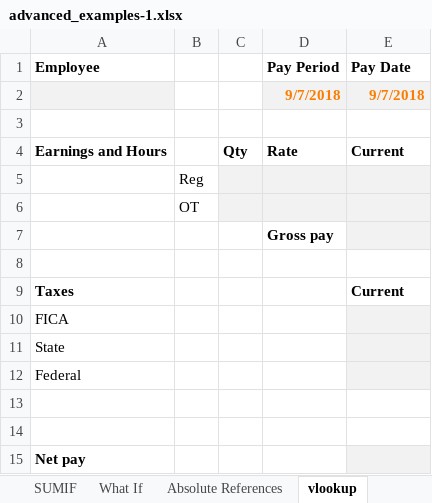
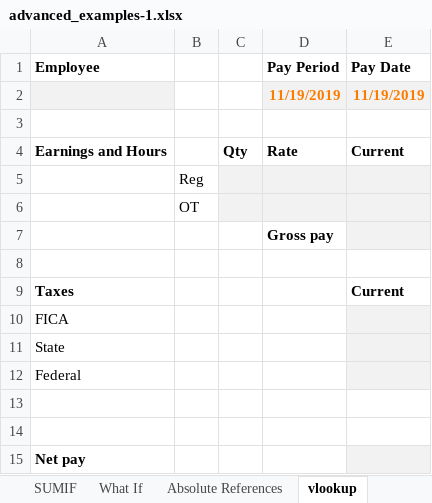
Before and after one commit to SirYancy/computer-apps, an Excel workbook: book/ch4-spreadsheets/res/advanced_examples-1.xlsx, sheet vlookup, drawn as a sheet; values as stored, in another font and other column widths than the file's, no borders; removed rows and columns are numbered as before the commit, all else as after; the diff names each change by its address in the sheet, - before the commit and + after, or states it on an @@ line.

```diff
--- a/book/ch4-spreadsheets/res/advanced_examples-1.xlsx (sheet vlookup)
+++ b/book/ch4-spreadsheets/res/advanced_examples-1.xlsx (sheet vlookup)
-row 2:  |  |  | 9/7/2018 | 9/7/2018
+row 2:  |  |  | 11/19/2019 | 11/19/2019
```
Also changed, not shown: sheet What If, sheet Absolute References, 1 other file.
